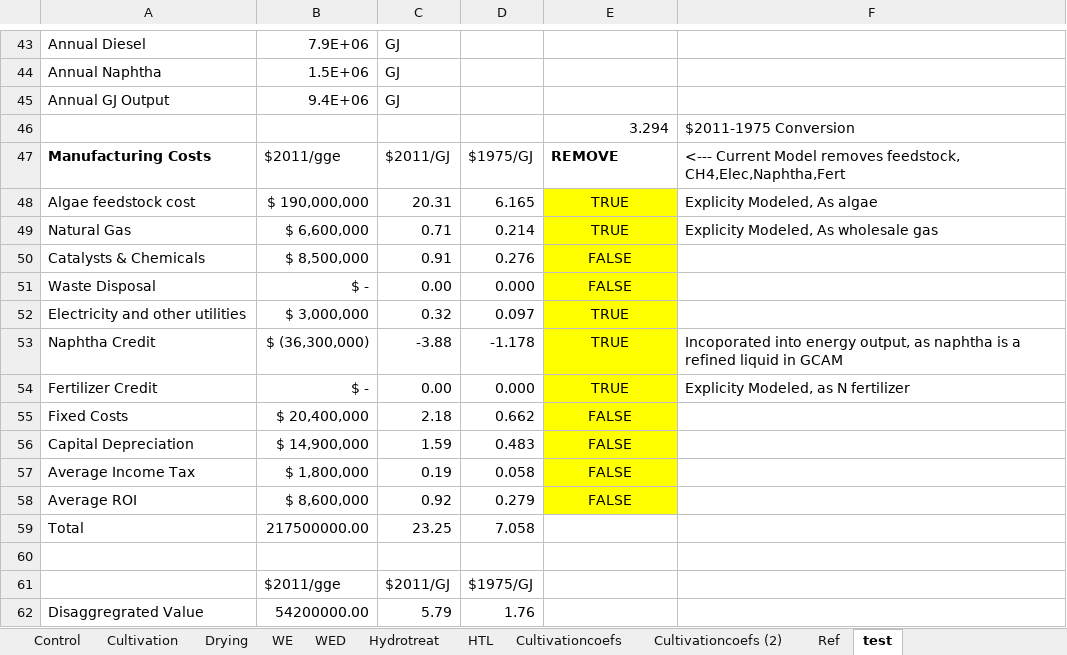
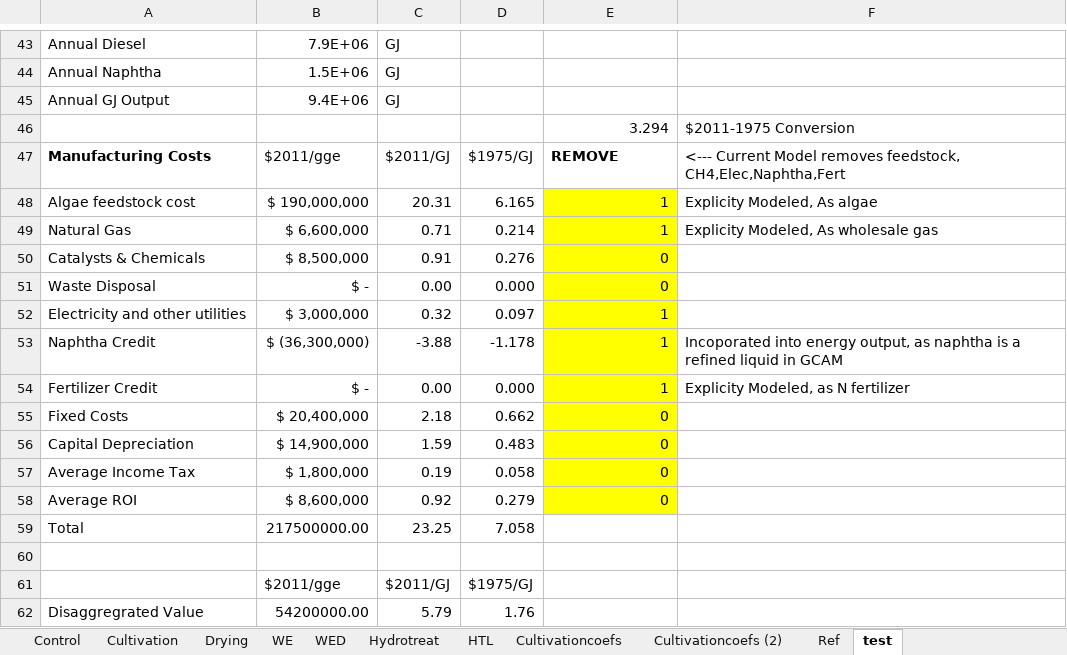
Before and after one commit to michaeljaywalsh/gcam-core, an Excel workbook: input/gcam-data-system/algae-data/Algae_GCAM_ProcessData.xlsx, sheet test, drawn as a sheet; only a part is shown, gaps mark what is left out; values as stored, in another font and other column widths than the file's, no borders; the diff names each change by its address in the sheet, - before the commit and + after, or states it on an @@ line.

```diff
--- a/input/gcam-data-system/algae-data/Algae_GCAM_ProcessData.xlsx (sheet test)
+++ b/input/gcam-data-system/algae-data/Algae_GCAM_ProcessData.xlsx (sheet test)
-E48:E49: TRUE
+E48:E49: 1
-E48:E58 alignment: center
+E48:E58 alignment: right
-E50:E51: FALSE
+E50:E51: 0
-E52:E54: TRUE
+E52:E54: 1
-E55:E58: FALSE
+E55:E58: 0
```
Also changed, not shown: sheet CultivationcoefsOLDTEST, sheet Cultivation, sheet HTL, sheet Control, charts or pictures, 6 other files.
